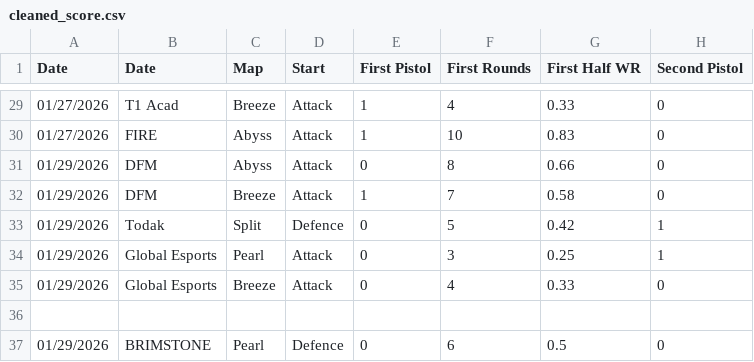
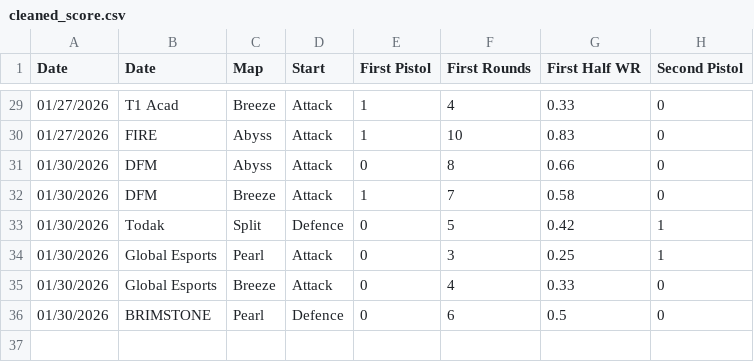
Before and after one commit to Ominousx/valorant-comp-dashboard, a CSV file: cleaned_score.csv, drawn as a sheet; only a part is shown, gaps mark what is left out; removed rows and columns are numbered as before the commit, all else as after; rows hold the shown columns only; the diff names each change by its address in the sheet, - before the commit and + after, or states it on an @@ line.

Commit message:
Update cleaned_score.csv

```diff
--- a/cleaned_score.csv
+++ b/cleaned_score.csv
-A31:A35 (Date): 01/29/2026
+A31:A35 (Date): 01/30/2026
-row 36: (empty)
-A36 (Date): 01/29/2026
+A36 (Date): 01/30/2026
```
